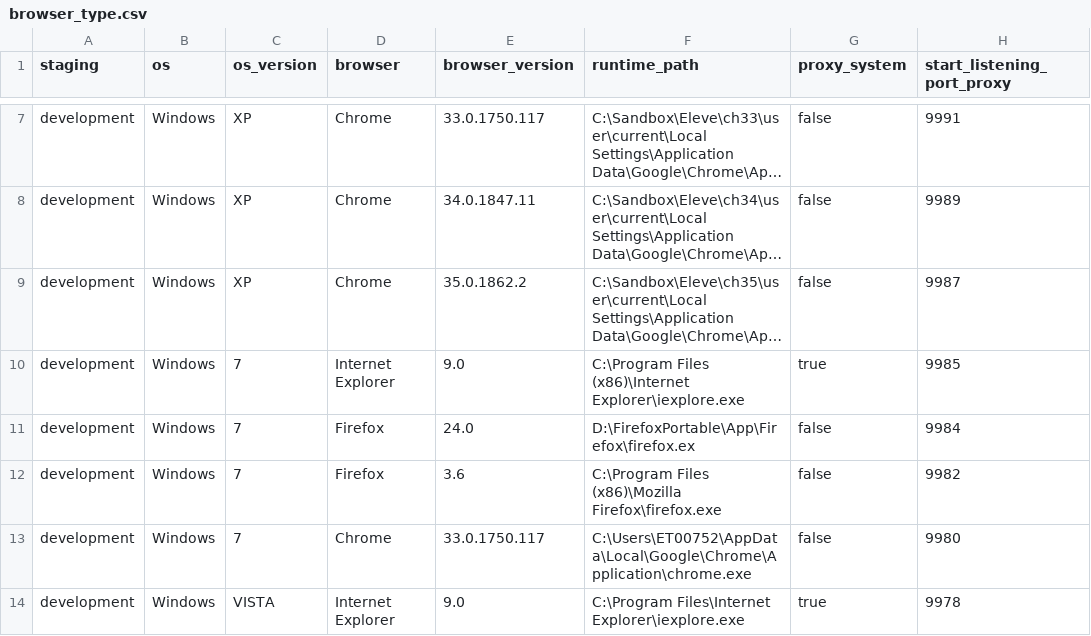
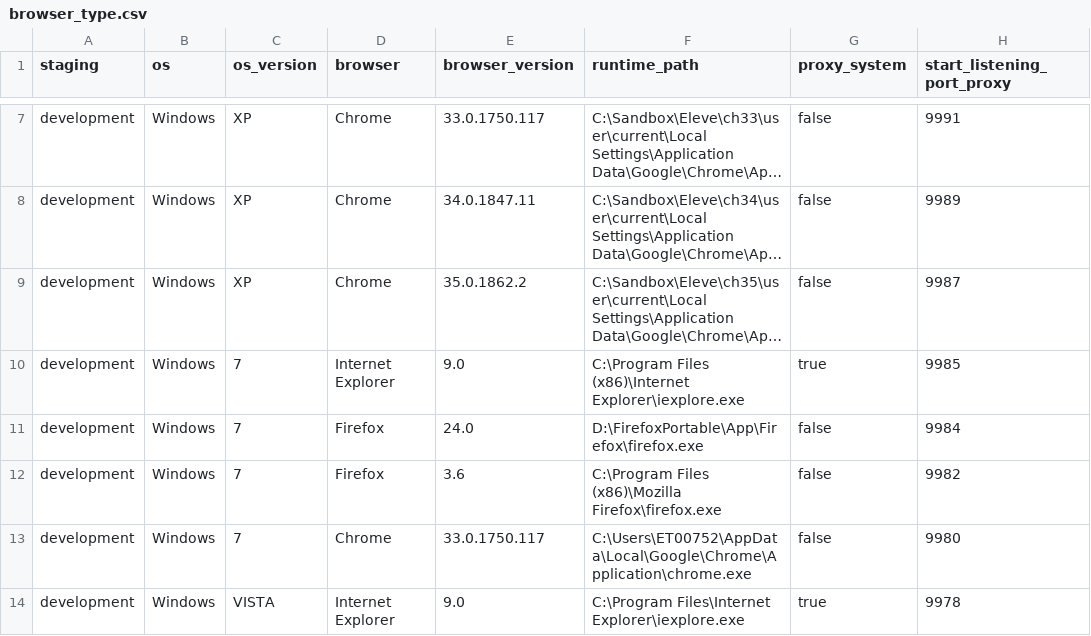
Before and after one commit to devscrapper/statupbot.old, a CSV file: model/visitor_factory/browser_type.csv, drawn as a sheet; only a part is shown, gaps mark what is left out; long unchanged cells end in …; the diff names each change by its address in the sheet, - before the commit and + after, or states it on an @@ line.

Commit message:
v0.49 add git du referentiel browser_type.csv, correction des chemins du navigateur pour vista ajout d'une methode pour recuperer le runtime du browser dans le referentiel browser_type controle dans visitor_factory que le runtime du browser existe sur le poste

```diff
--- a/model/visitor_factory/browser_type.csv
+++ b/model/visitor_factory/browser_type.csv
-F11 (runtime_path): D:\FirefoxPortable\App\Firefox\firefox.ex
+F11 (runtime_path): D:\FirefoxPortable\App\Firefox\firefox.exe
```
